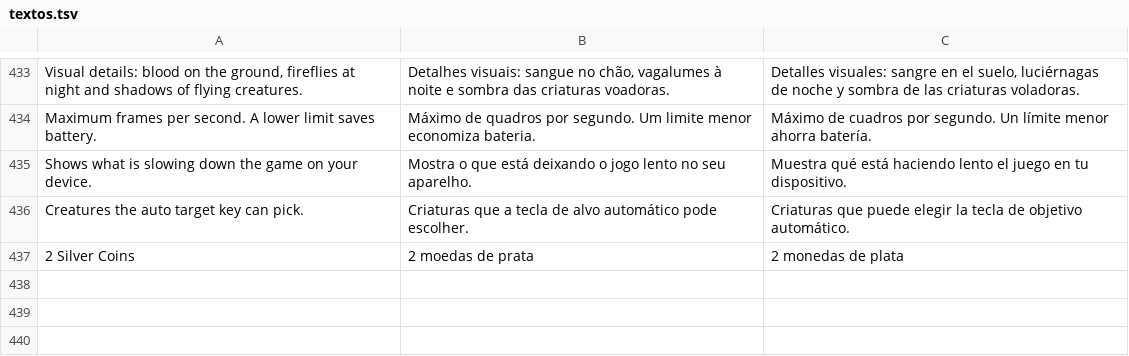
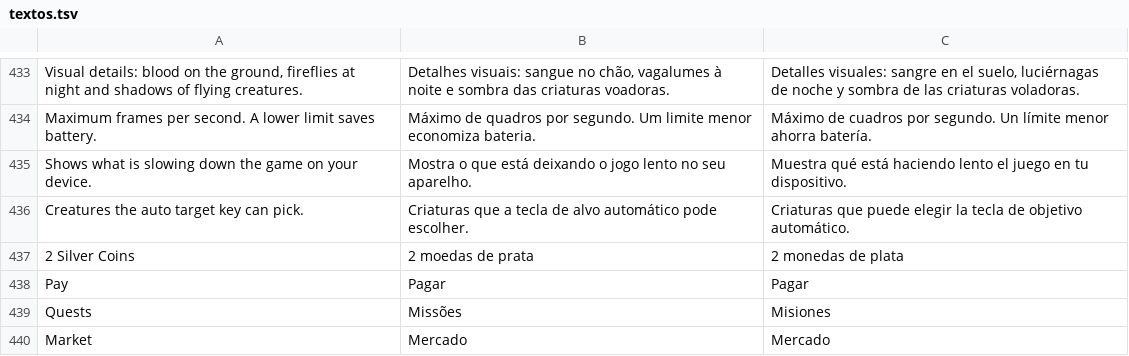
Before and after one commit to testclaudeacc/liar, a TSV file: i18n/textos.tsv, drawn as a sheet; only a part is shown, gaps mark what is left out.

```diff
--- a/i18n/textos.tsv
+++ b/i18n/textos.tsv
@@ -437 +437,4 @@ Creatures the auto target key can pick.	Criaturas que a tecla de alvo automátic
 2 Silver Coins	2 moedas de prata	2 monedas de plata
+Pay	Pagar	Pagar
+Quests	Missões	Misiones
+Market	Mercado	Mercado
```
Also changed, not shown: 2 other files.
